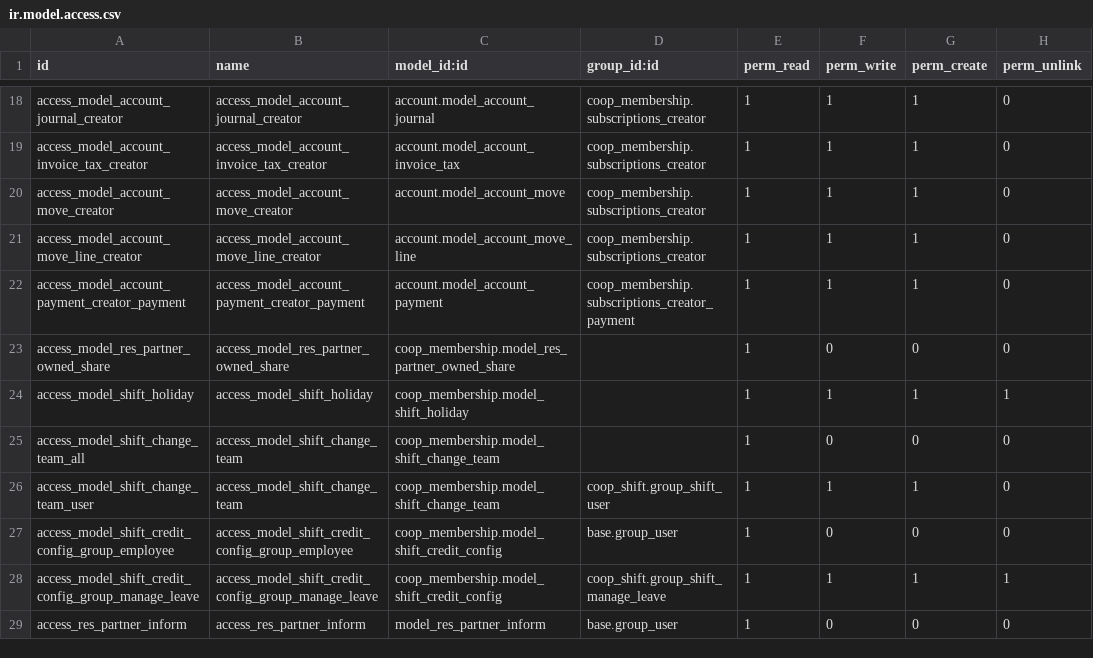
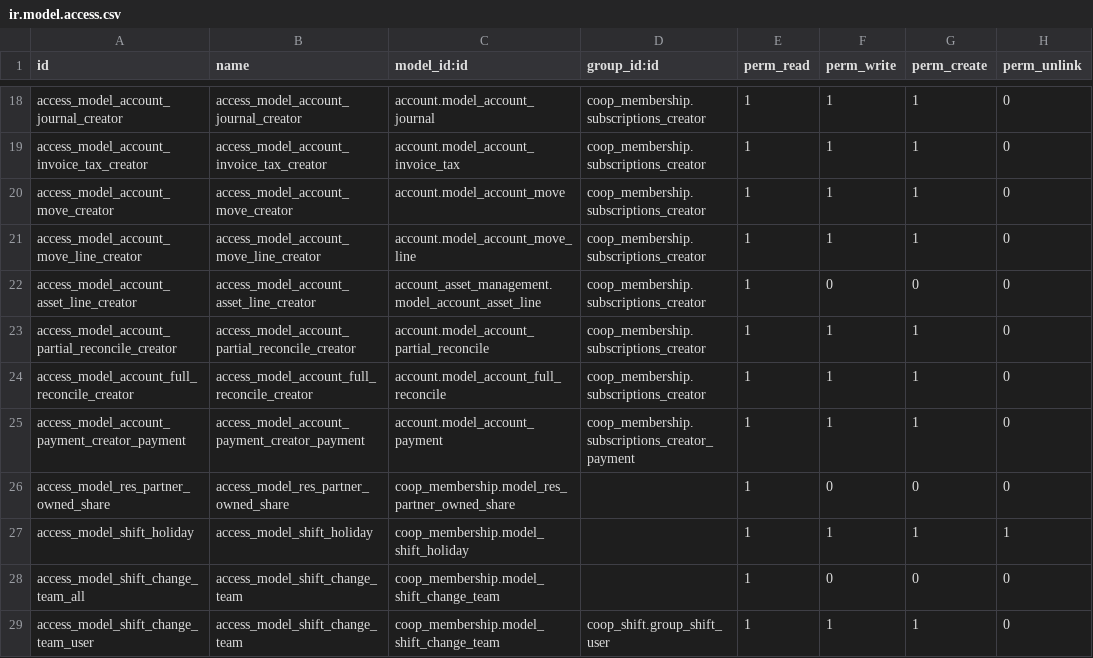
Before and after one commit to AwesomeFoodCoops/odoo-production, a CSV file: coop_membership/security/ir.model.access.csv, drawn as a sheet; only a part is shown, gaps mark what is left out; the shorter side is filled out with more unchanged rows.

Commit message:
[IMP] Add missing accounting groups to subscription creator

```diff
--- a/coop_membership/security/ir.model.access.csv
+++ b/coop_membership/security/ir.model.access.csv
@@ -21,2 +21,5 @@ access_model_account_move_creator,access_model_account_move_creator,account.mode
 access_model_account_move_line_creator,access_model_account_move_line_creator,account.model_account_move_line,coop_membership.subscriptions_creator,1,1,1,0
+access_model_account_asset_line_creator,access_model_account_asset_line_creator,account_asset_management.model_account_asset_line,coop_membership.subscriptions_creator,1,0,0,0
+access_model_account_partial_reconcile_creator,access_model_account_partial_reconcile_creator,account.model_account_partial_reconcile,coop_membership.subscriptions_creator,1,1,1,0
+access_model_account_full_reconcile_creator,access_model_account_full_reconcile_creator,account.model_account_full_reconcile,coop_membership.subscriptions_creator,1,1,1,0
 access_model_account_payment_creator_payment,access_model_account_payment_creator_payment,account.model_account_payment,coop_membership.subscriptions_creator_payment,1,1,1,0
```
Also changed, not shown: 1 other file.
